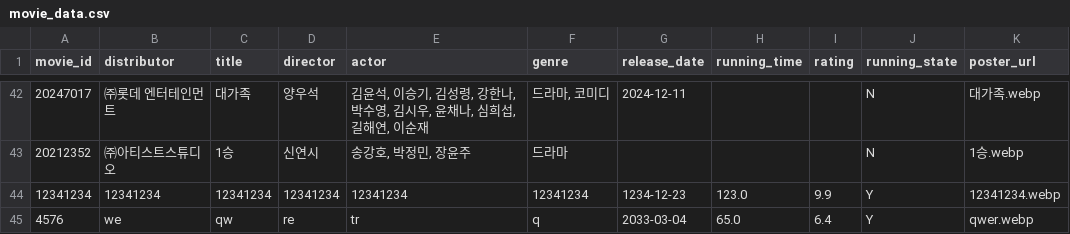
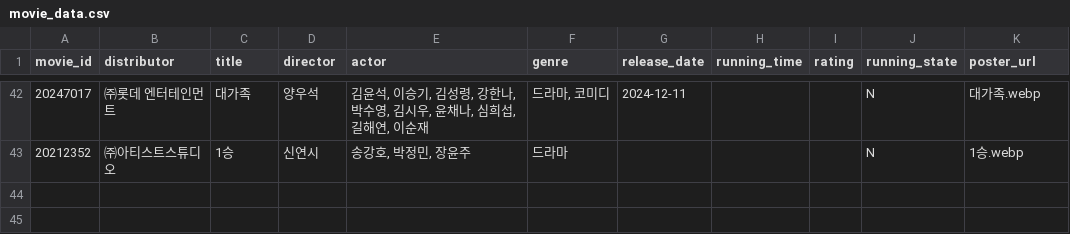
Before and after one commit to Duke011223/streamlit-movie, a CSV file: movie_data.csv, drawn as a sheet; only a part is shown, gaps mark what is left out; the diff names each change by its address in the sheet, - before the commit and + after, or states it on an @@ line.

Commit message:
Update movie_data.csv

```diff
--- a/movie_data.csv
+++ b/movie_data.csv
-row 44: 12341234 | 12341234 | 12341234 | 12341234 | 12341234 | 12341234 | 1234-12-23 | 123.0 | 9.9 | Y | 12341234.webp
-row 45: 4576 | we | qw | re | tr | q | 2033-03-04 | 65.0 | 6.4 | Y | qwer.webp
```
